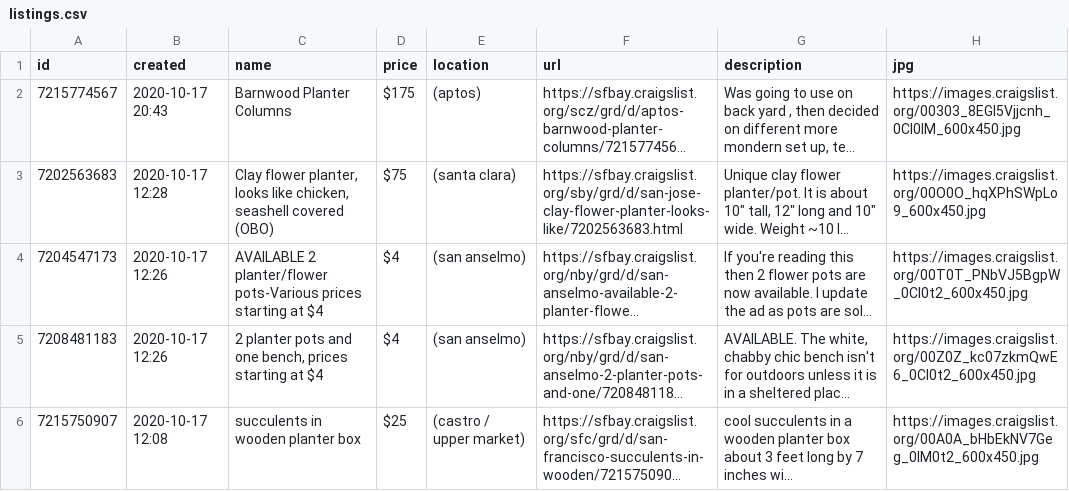
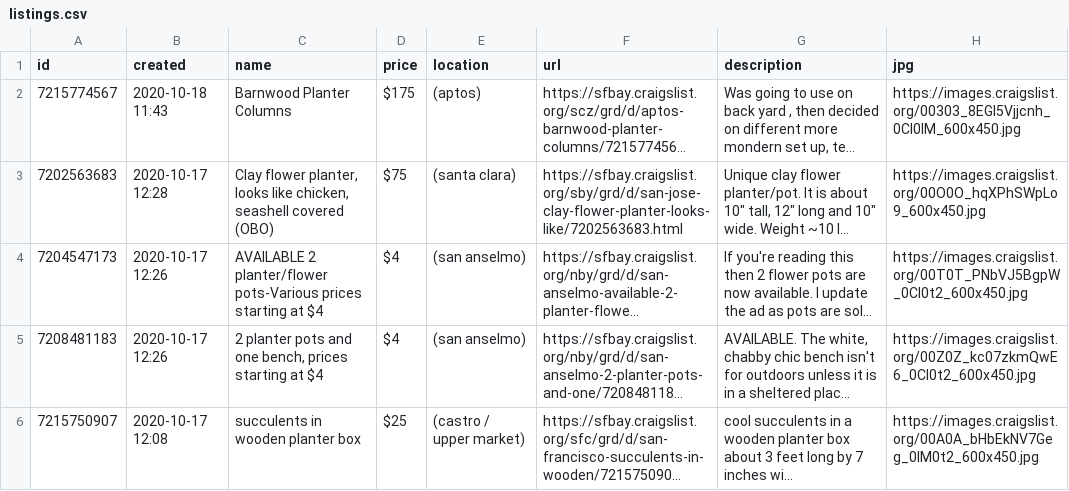
Before and after one commit to sshantel/planter-ropot, a CSV file: listings.csv, drawn as a sheet; long unchanged cells end in …; the diff names each change by its address in the sheet, - before the commit and + after, or states it on an @@ line.

```diff
--- a/listings.csv
+++ b/listings.csv
-B2 (created): 2020-10-17 20:43
+B2 (created): 2020-10-18 11:43
```
Also changed, not shown: 1 other file.
